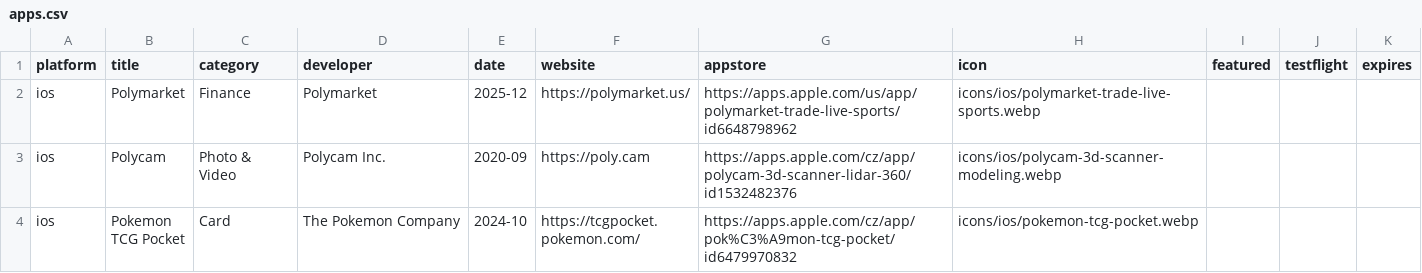
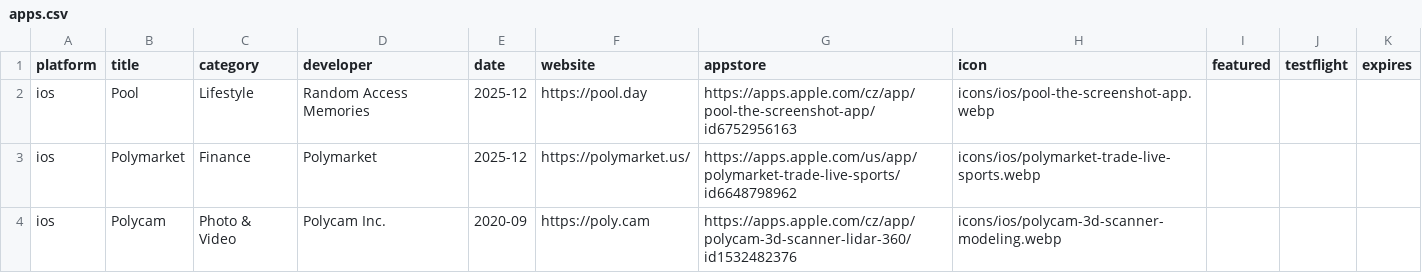
Before and after one commit to Manekenthe/IconSpace, a CSV file: data/apps.csv, drawn as a sheet; only a part is shown; the shorter side is filled out with more unchanged rows.

Commit message:
Update apps.csv

```diff
--- a/data/apps.csv
+++ b/data/apps.csv
@@ -1,2 +1,3 @@
 platform,title,category,developer,date,website,appstore,icon,featured,testflight,expires
+ios,Pool,Lifestyle,Random Access Memories,2025-12,https://pool.day,https://apps.apple.com/cz/app/pool-the-screenshot-app/id6752956163,icons/ios/pool-the-screenshot-app.webp,,,
 ios,Polymarket,Finance,Polymarket,2025-12,https://polymarket.us/,https://apps.apple.com/us/app/polymarket-trade-live-sports/id6648798962,icons/ios/polymarket-trade-live-sports.webp,,,
```
